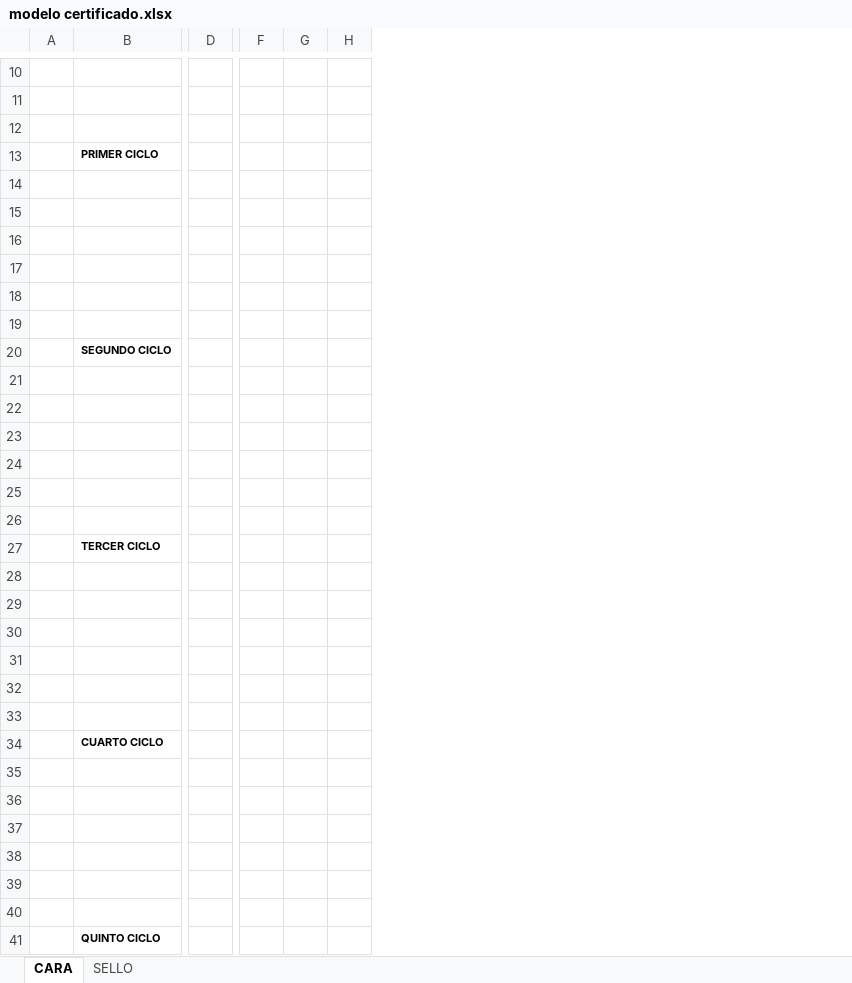
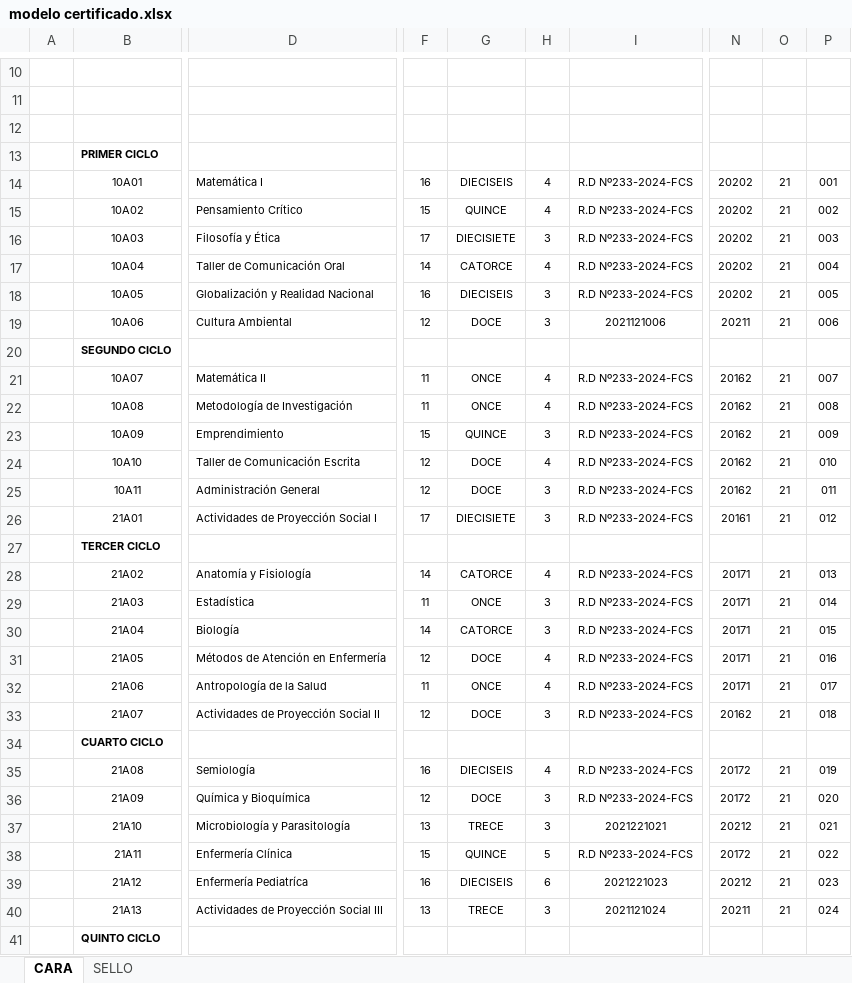
Before and after one commit to alvaroquispe1998/emitir_certificados, an Excel workbook: modelo certificado.xlsx, sheet CARA, drawn as a sheet; only a part is shown, gaps mark what is left out; values as stored, in another font and other column widths than the file's, no borders; conditional formats not drawn; removed rows and columns are numbered as before the commit, all else as after; rows hold the shown columns only; the diff covers the shown part only; the diff names each change by its address in the sheet, - before the commit and + after, or states it on an @@ line.

```diff
--- a/modelo certificado.xlsx (sheet CARA)
+++ b/modelo certificado.xlsx (sheet CARA)
-column D, empty
+column D, rows 14-40: Matemática I | Pensamiento Crítico | Filosofía y Ética | Taller de Comunicación Oral | Globalización y Realidad Nacional | Cultura Ambiental |  | Matemática II | Metodología de Investigación | Emprendimiento | Taller de Comunicación Escrita | Administración General | Actividades de Proyección Social I |  | Anatomía y Fisiología | Estadística | Biología | Métodos de Atención en Enfermería | Antropología de la Salud | Actividades de Proyección Social II |  | Semiología | Química y Bioquímica | Microbiología y Parasitología | Enfermería Clínica | Enfermería Pediatríca | Actividades de Proyección Social III
-column F, empty
-column G, empty
-column H, empty
+column F, rows 14-40: 16 | 15 | 17 | 14 | 16 | 12 |  | 11 | 11 | 15 | 12 | 12 | 17 |  | 14 | 11 | 14 | 12 | 11 | 12 |  | 16 | 12 | 13 | 15 | 16 | 13
+column G, rows 14-40: DIECISEIS | QUINCE | DIECISIETE | CATORCE | DIECISEIS | DOCE |  | ONCE | ONCE | QUINCE | DOCE | DOCE | DIECISIETE |  | CATORCE | ONCE | CATORCE | DOCE | ONCE | DOCE |  | DIECISEIS | DOCE | TRECE | QUINCE | DIECISEIS | TRECE
+column H, rows 14-40: 4 | 4 | 3 | 4 | 3 | 3 |  | 4 | 4 | 3 | 4 | 3 | 3 |  | 4 | 3 | 3 | 4 | 4 | 3 |  | 4 | 3 | 3 | 5 | 6 | 3
+column I, rows 14-40: R.D Nº233-2024-FCS | R.D Nº233-2024-FCS | R.D Nº233-2024-FCS | R.D Nº233-2024-FCS | R.D Nº233-2024-FCS | 2021121006 |  | R.D Nº233-2024-FCS | R.D Nº233-2024-FCS | R.D Nº233-2024-FCS | R.D Nº233-2024-FCS | R.D Nº233-2024-FCS | R.D Nº233-2024-FCS |  | R.D Nº233-2024-FCS | R.D Nº233-2024-FCS | R.D Nº233-2024-FCS | R.D Nº233-2024-FCS | R.D Nº233-2024-FCS | R.D Nº233-2024-FCS |  | R.D Nº233-2024-FCS | R.D Nº233-2024-FCS | 2021221021 | R.D Nº233-2024-FCS | 2021221023 | 2021121024
+column N, rows 14-40: 20202 | 20202 | 20202 | 20202 | 20202 | 20211 |  | 20162 | 20162 | 20162 | 20162 | 20162 | 20161 |  | 20171 | 20171 | 20171 | 20171 | 20171 | 20162 |  | 20172 | 20172 | 20212 | 20172 | 20212 | 20211
+column O, rows 14-40: 21 | 21 | 21 | 21 | 21 | 21 |  | 21 | 21 | 21 | 21 | 21 | 21 |  | 21 | 21 | 21 | 21 | 21 | 21 |  | 21 | 21 | 21 | 21 | 21 | 21
+column P, rows 14-40: 001 | 002 | 003 | 004 | 005 | 006 |  | 007 | 008 | 009 | 010 | 011 | 012 |  | 013 | 014 | 015 | 016 | 017 | 018 |  | 019 | 020 | 021 | 022 | 023 | 024
-row 14: (empty)
+row 14:  | 10A01 | Matemática I | 16 | DIECISEIS | 4 | R.D Nº233-2024-FCS | 20202 | 21 | 001
-row 15: (empty)
+row 15:  | 10A02 | Pensamiento Crítico | 15 | QUINCE | 4 | R.D Nº233-2024-FCS | 20202 | 21 | 002
-row 16: (empty)
+row 16:  | 10A03 | Filosofía y Ética | 17 | DIECISIETE | 3 | R.D Nº233-2024-FCS | 20202 | 21 | 003
-row 17: (empty)
+row 17:  | 10A04 | Taller de Comunicación Oral | 14 | CATORCE | 4 | R.D Nº233-2024-FCS | 20202 | 21 | 004
-row 18: (empty)
+row 18:  | 10A05 | Globalización y Realidad Nacional | 16 | DIECISEIS | 3 | R.D Nº233-2024-FCS | 20202 | 21 | 005
-row 19: (empty)
+row 19:  | 10A06 | Cultura Ambiental | 12 | DOCE | 3 | 2021121006 | 20211 | 21 | 006
-row 21: (empty)
+row 21:  | 10A07 | Matemática II | 11 | ONCE | 4 | R.D Nº233-2024-FCS | 20162 | 21 | 007
-row 22: (empty)
+row 22:  | 10A08 | Metodología de Investigación | 11 | ONCE | 4 | R.D Nº233-2024-FCS | 20162 | 21 | 008
-row 23: (empty)
+row 23:  | 10A09 | Emprendimiento | 15 | QUINCE | 3 | R.D Nº233-2024-FCS | 20162 | 21 | 009
-row 24: (empty)
+row 24:  | 10A10 | Taller de Comunicación Escrita | 12 | DOCE | 4 | R.D Nº233-2024-FCS | 20162 | 21 | 010
-row 25: (empty)
+row 25:  | 10A11 | Administración General | 12 | DOCE | 3 | R.D Nº233-2024-FCS | 20162 | 21 | 011
-row 26: (empty)
+row 26:  | 21A01 | Actividades de Proyección Social I | 17 | DIECISIETE | 3 | R.D Nº233-2024-FCS | 20161 | 21 | 012
-row 28: (empty)
+row 28:  | 21A02 | Anatomía y Fisiología | 14 | CATORCE | 4 | R.D Nº233-2024-FCS | 20171 | 21 | 013
-row 29: (empty)
+row 29:  | 21A03 | Estadística | 11 | ONCE | 3 | R.D Nº233-2024-FCS | 20171 | 21 | 014
-row 30: (empty)
+row 30:  | 21A04 | Biología | 14 | CATORCE | 3 | R.D Nº233-2024-FCS | 20171 | 21 | 015
-row 31: (empty)
+row 31:  | 21A05 | Métodos de Atención en Enfermería | 12 | DOCE | 4 | R.D Nº233-2024-FCS | 20171 | 21 | 016
-row 32: (empty)
+row 32:  | 21A06 | Antropología de la Salud | 11 | ONCE | 4 | R.D Nº233-2024-FCS | 20171 | 21 | 017
-row 33: (empty)
+row 33:  | 21A07 | Actividades de Proyección Social II | 12 | DOCE | 3 | R.D Nº233-2024-FCS | 20162 | 21 | 018
-row 35: (empty)
+row 35:  | 21A08 | Semiología | 16 | DIECISEIS | 4 | R.D Nº233-2024-FCS | 20172 | 21 | 019
-row 36: (empty)
+row 36:  | 21A09 | Química y Bioquímica | 12 | DOCE | 3 | R.D Nº233-2024-FCS | 20172 | 21 | 020
-row 37: (empty)
+row 37:  | 21A10 | Microbiología y Parasitología | 13 | TRECE | 3 | 2021221021 | 20212 | 21 | 021
-row 38: (empty)
+row 38:  | 21A11 | Enfermería Clínica | 15 | QUINCE | 5 | R.D Nº233-2024-FCS | 20172 | 21 | 022
-row 39: (empty)
+row 39:  | 21A12 | Enfermería Pediatríca | 16 | DIECISEIS | 6 | 2021221023 | 20212 | 21 | 023
-row 40: (empty)
+row 40:  | 21A13 | Actividades de Proyección Social III | 13 | TRECE | 3 | 2021121024 | 20211 | 21 | 024
```
Also changed, not shown: 6 added rows, 1 removed column and 2 edited cells elsewhere in this sheet, sheet SELLO, 10 other files.
